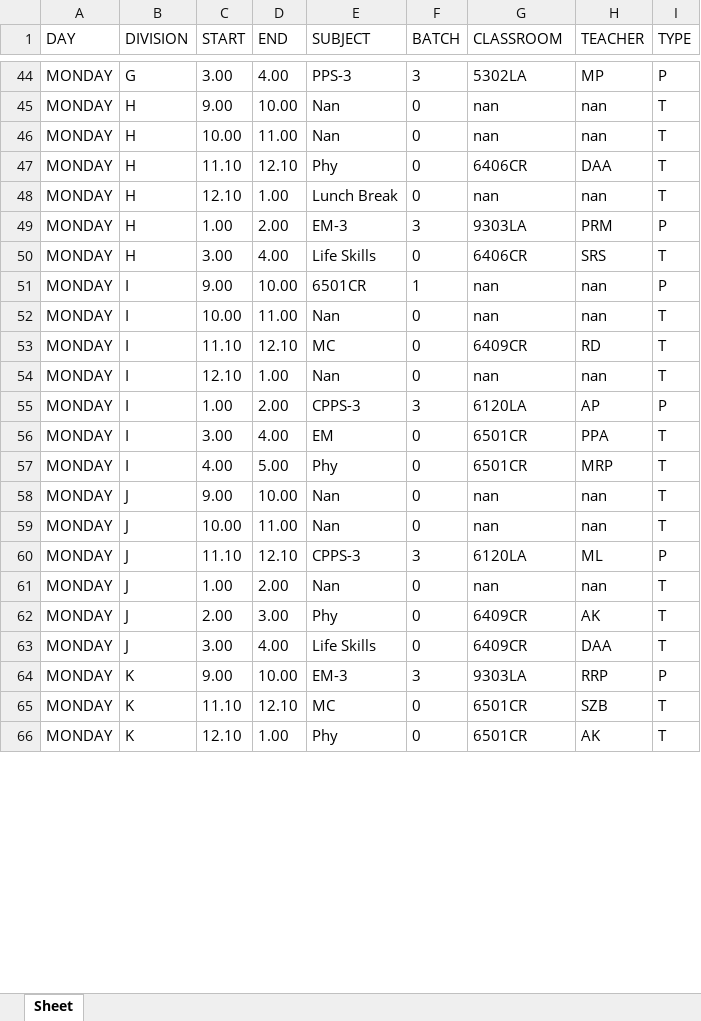
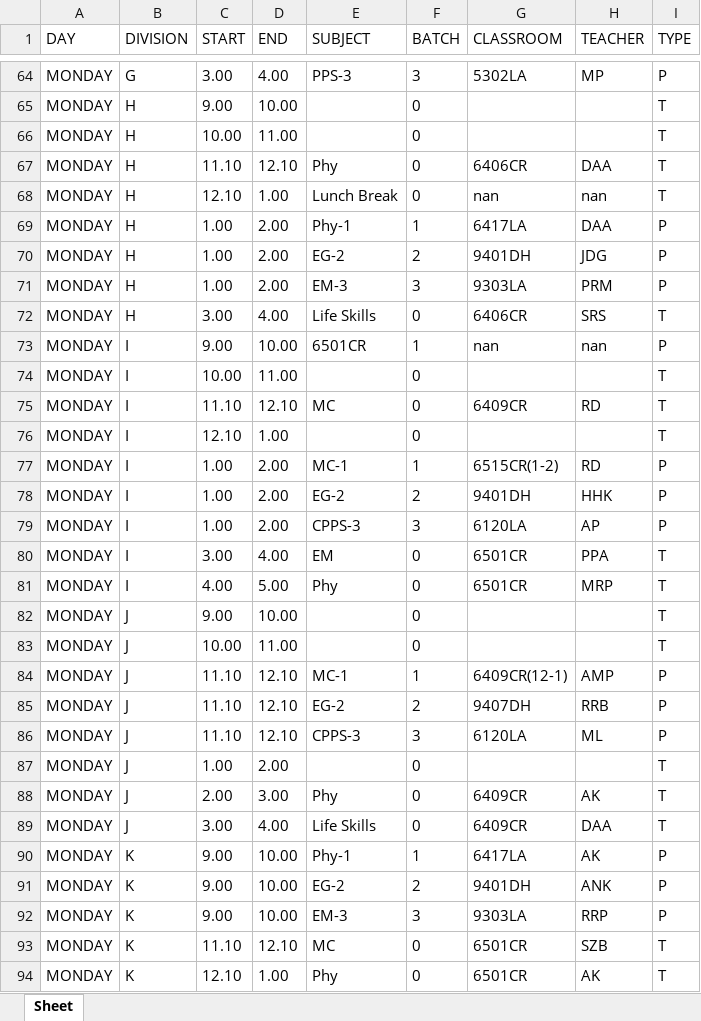
Before and after one commit to DarpanNeve/XLS_MYSQL-converter, an Excel workbook: Time_Table_output.xlsx, sheet Sheet, drawn as a sheet; only a part is shown, gaps mark what is left out; values as stored, in another font and other column widths than the file's, no borders; addresses are those after the commit; the diff covers the shown part only; the diff names each change by its address in the sheet, - before the commit and + after, or states it on an @@ line.

```diff
--- a/Time_Table_output.xlsx (sheet Sheet)
+++ b/Time_Table_output.xlsx (sheet Sheet)
-E65:E66 (SUBJECT): Nan
+E65:E66 (SUBJECT): (empty)
-G65:G66 (CLASSROOM): nan
+G65:G66 (CLASSROOM): (empty)
-H65:H66 (TEACHER): nan
+H65:H66 (TEACHER): (empty)
+row 69: MONDAY | H | 1.00 | 2.00 | Phy-1 | 1 | 6417LA | DAA | P
+row 70: MONDAY | H | 1.00 | 2.00 | EG-2 | 2 | 9401DH | JDG | P
-E74 (SUBJECT): Nan
+E74 (SUBJECT): (empty)
-G74 (CLASSROOM): nan
+G74 (CLASSROOM): (empty)
-H74 (TEACHER): nan
+H74 (TEACHER): (empty)
-E76 (SUBJECT): Nan
+E76 (SUBJECT): (empty)
-G76 (CLASSROOM): nan
+G76 (CLASSROOM): (empty)
-H76 (TEACHER): nan
+H76 (TEACHER): (empty)
+row 77: MONDAY | I | 1.00 | 2.00 | MC-1 | 1 | 6515CR(1-2) | RD | P
+row 78: MONDAY | I | 1.00 | 2.00 | EG-2 | 2 | 9401DH | HHK | P
-E82:E83 (SUBJECT): Nan
+E82:E83 (SUBJECT): (empty)
-G82:G83 (CLASSROOM): nan
+G82:G83 (CLASSROOM): (empty)
-H82:H83 (TEACHER): nan
+H82:H83 (TEACHER): (empty)
+row 84: MONDAY | J | 11.10 | 12.10 | MC-1 | 1 | 6409CR(12-1) | AMP | P
+row 85: MONDAY | J | 11.10 | 12.10 | EG-2 | 2 | 9407DH | RRB | P
-E87 (SUBJECT): Nan
+E87 (SUBJECT): (empty)
-G87 (CLASSROOM): nan
+G87 (CLASSROOM): (empty)
-H87 (TEACHER): nan
+H87 (TEACHER): (empty)
+row 90: MONDAY | K | 9.00 | 10.00 | Phy-1 | 1 | 6417LA | AK | P
+row 91: MONDAY | K | 9.00 | 10.00 | EG-2 | 2 | 9401DH | ANK | P
```
Also changed, not shown: 118 added rows and 537 edited cells elsewhere in this sheet, 1 other file.
